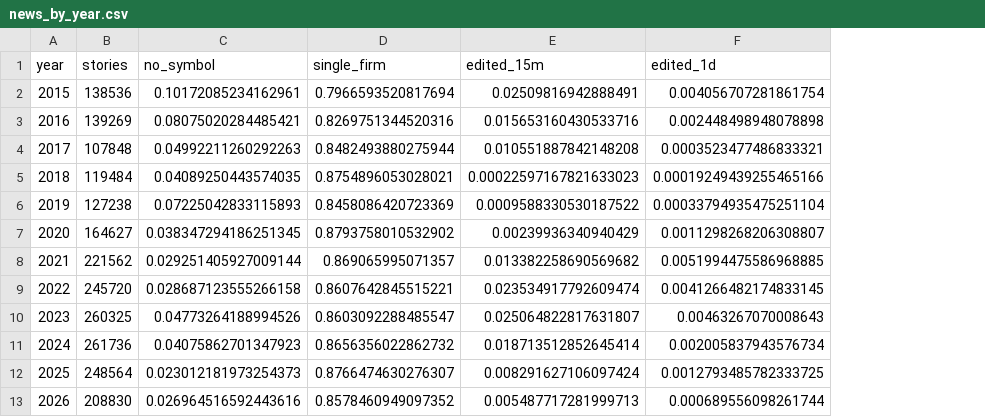
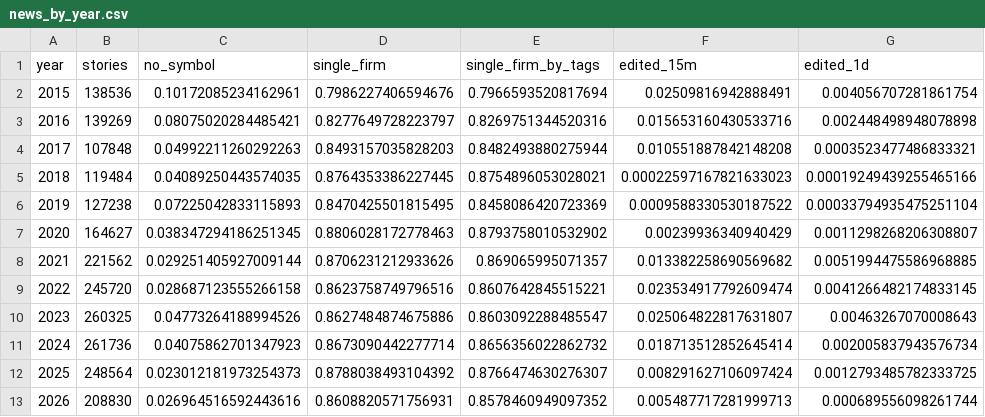
Before and after one commit to syedhamza2135/chrono-trader, a CSV file: research/audit/news_by_year.csv, drawn as a sheet; only a part is shown; addresses are those after the commit; the diff names each change by its address in the sheet, - before the commit and + after, or states it on an @@ line.

Commit message:
Finish the M0 data audit: identity table, price corrections, split
- Identity: every S&P 500 member since 2015 keyed by its SEC CIK, with
  tickers and share classes by date (reference/), built from Wikipedia's
  monthly lists and 86 hand-checked fixes, each with its evidence.
  tests/test_identity.py checks the tables.
- Prices: each ticker is fetched as of a date inside its own dated row,
  because Alpaca's histories follow a symbol, not a company or a share
  class. The price audit stitches returns where a company changes rows
  and checks every member day for a bar.
- Corrections: reference/price_events.csv, 80 rows with evidence:
  opening and closing auction prints that Alpaca's bars miss, 18
  distributions with their true total return, Nordstrom's bad print and
  Biogen's halts.
- The membership, identity, price and news audits are regenerated. The
  answers to PLAN 9.3 are in research/audit/audit.md, and the dev/sealed
  split, from counts only, is in reference/split.json.
- PLAN.md, README and requirements (pytest) updated. The adjustment
  events CSV keeps returns only, and the stale identity_multi_spell.csv
  is removed.

```diff
--- a/research/audit/news_by_year.csv
+++ b/research/audit/news_by_year.csv
+column D (single_firm), rows 2-13: 0.7986227406594676 | 0.8277649728223797 | 0.8493157035828203 | 0.8764353386227445 | 0.8470425501815495 | 0.8806028172778463 | 0.8706231212933626 | 0.8623758749796516 | 0.8627484874675886 | 0.8673090442277714 | 0.8788038493104392 | 0.8608820571756931
-E1: single_firm
+E1: single_firm_by_tags
```
Also changed, not shown: research/audit/survivorship.csv, 34 other files.
